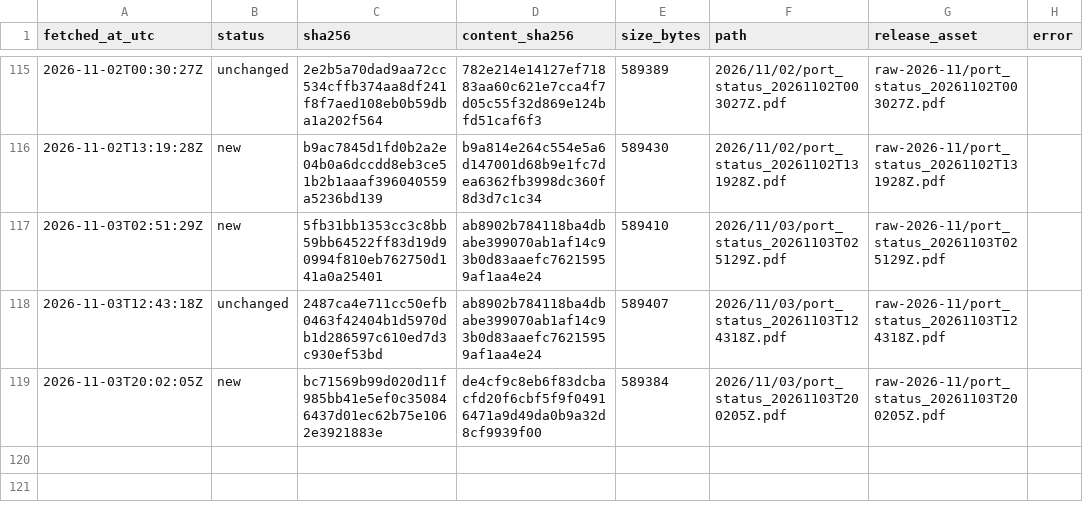
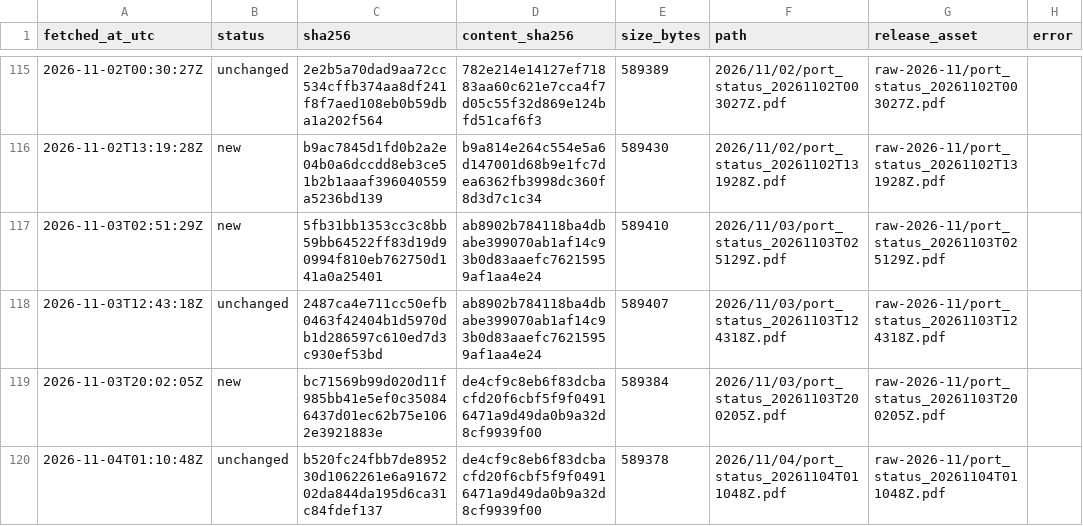
Before and after one commit to abdessamed-britah/djendjen-bellara-twin, a CSV file: data/raw/port_status/_manifest.csv, drawn as a sheet; only a part is shown, gaps mark what is left out.

```diff
--- a/data/raw/port_status/_manifest.csv
+++ b/data/raw/port_status/_manifest.csv
@@ -119 +119,2 @@ fetched_at_utc,status,sha256,content_sha256,size_bytes,path,release_asset,error
 2026-11-03T20:02:05Z,new,bc71569b99d020d11f985bb41e5ef0c350846437d01ec62b75e1062e3921883e,de4cf9c8eb6f83dcbacfd20f6cbf5f9f04916471a9d49da0b9a32d8cf9939f00,589384,2026/11/03/port_status_20261103T200205Z.pdf,raw-2026-11/port_status_20261103T200205Z.pdf,
+2026-11-04T01:10:48Z,unchanged,b520fc24fbb7de895230d1062261e6a9167202da844da195d6ca31c84fdef137,de4cf9c8eb6f83dcbacfd20f6cbf5f9f04916471a9d49da0b9a32d8cf9939f00,589378,2026/11/04/port_status_20261104T011048Z.pdf,raw-2026-11/port_status_20261104T011048Z.pdf,
```
Also changed, not shown: data/clean/observations.csv.
